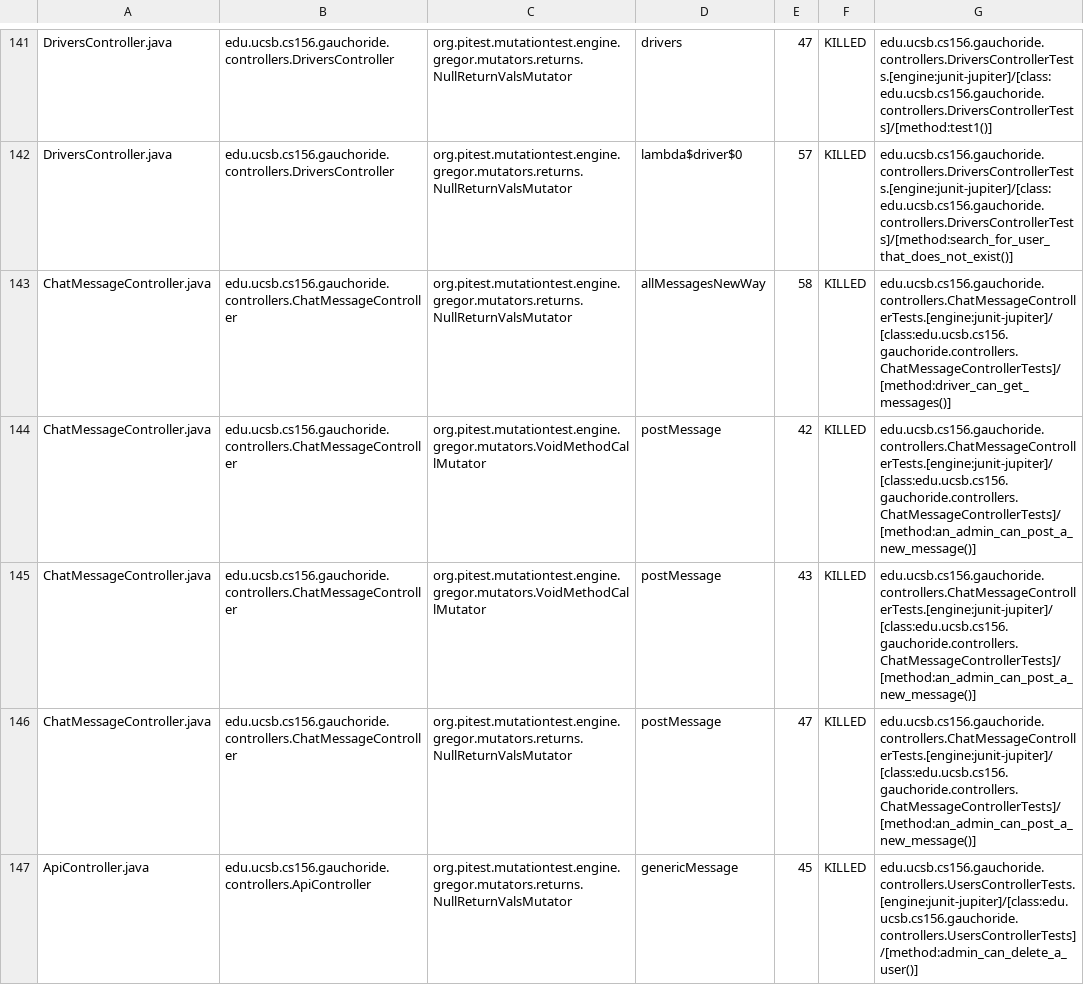
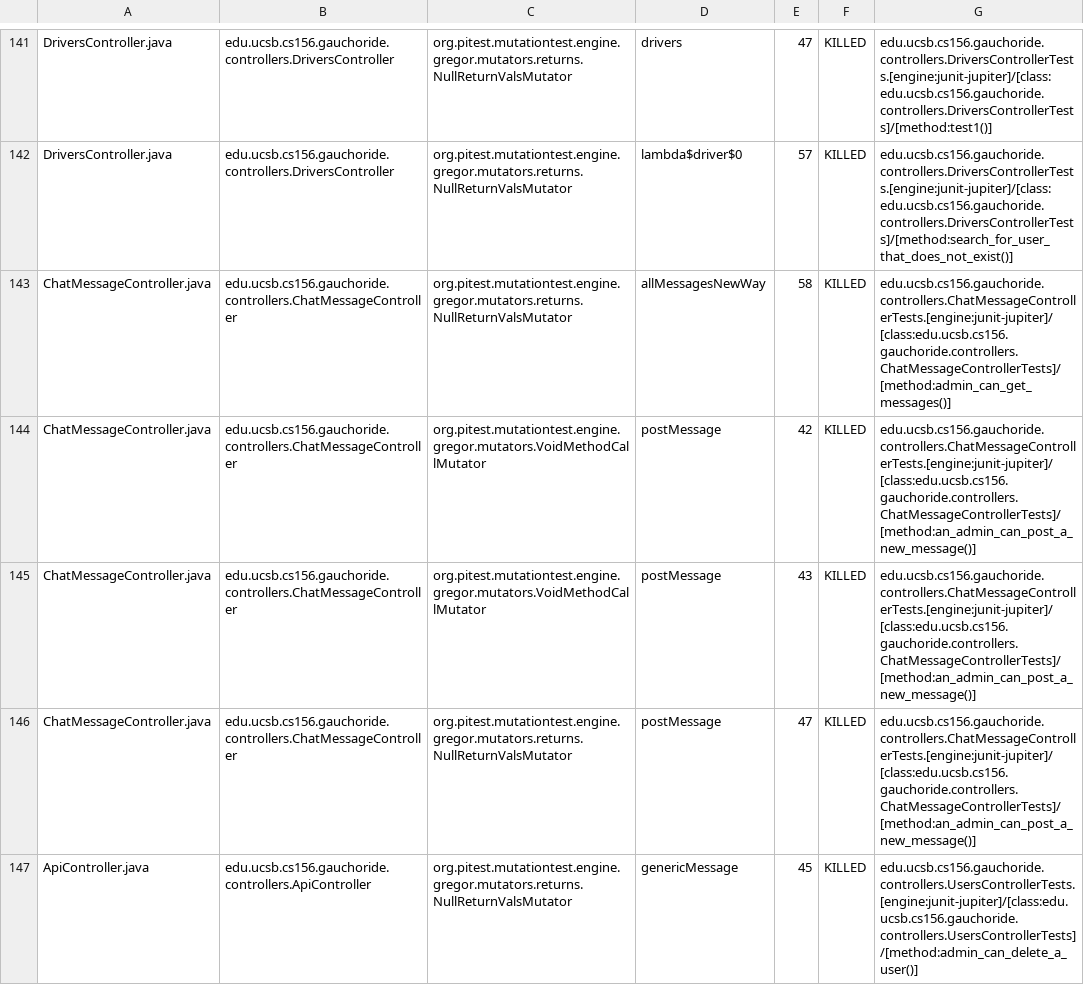
Before and after one commit to ucsb-cs156-w24/proj-gauchoride-w24-7pm-3, a CSV file: prs/37/pitest/mutations.csv, drawn as a sheet; only a part is shown, gaps mark what is left out; the diff covers the shown part only.

Commit message:
Deploying to gh-pages from @ ucsb-cs156-w24/proj-gauchoride-w24-7pm-3@97b2b412a637ff5995dcff059b63a5c8291898fa 🚀

```diff
--- a/prs/37/pitest/mutations.csv
+++ b/prs/37/pitest/mutations.csv
@@ -142,3 +142,3 @@ DriversController.java,edu.ucsb.cs156.gauchoride.controllers.DriversController,o
 DriversController.java,edu.ucsb.cs156.gauchoride.controllers.DriversController,org.pitest.mutationtest.engine.gregor.mutators.returns.NullReturnValsMutator,lambda$driver$0,57,KILLED,edu.ucsb.cs156.gauchoride.controllers.DriversControllerTests.[engine:junit-jupiter]/[class:edu.ucsb.cs156.gauchoride.controllers.DriversControllerTests]/[method:search_for_user_that_does_not_exist()]
-ChatMessageController.java,edu.ucsb.cs156.gauchoride.controllers.ChatMessageController,org.pitest.mutationtest.engine.gregor.mutators.returns.NullReturnValsMutator,allMessagesNewWay,58,KILLED,edu.ucsb.cs156.gauchoride.controllers.ChatMessageControllerTests.[engine:junit-jupiter]/[class:edu.ucsb.cs156.gauchoride.controllers.ChatMessageControllerTests]/[method:driver_can_get_messages()]
+ChatMessageController.java,edu.ucsb.cs156.gauchoride.controllers.ChatMessageController,org.pitest.mutationtest.engine.gregor.mutators.returns.NullReturnValsMutator,allMessagesNewWay,58,KILLED,edu.ucsb.cs156.gauchoride.controllers.ChatMessageControllerTests.[engine:junit-jupiter]/[class:edu.ucsb.cs156.gauchoride.controllers.ChatMessageControllerTests]/[method:admin_can_get_messages()]
 ChatMessageController.java,edu.ucsb.cs156.gauchoride.controllers.ChatMessageController,org.pitest.mutationtest.engine.gregor.mutators.VoidMethodCallMutator,postMessage,42,KILLED,edu.ucsb.cs156.gauchoride.controllers.ChatMessageControllerTests.[engine:junit-jupiter]/[class:edu.ucsb.cs156.gauchoride.controllers.ChatMessageControllerTests]/[method:an_admin_can_post_a_new_message()]
```
Also changed, not shown: 29 edited cells elsewhere in this file, 17 other files.
